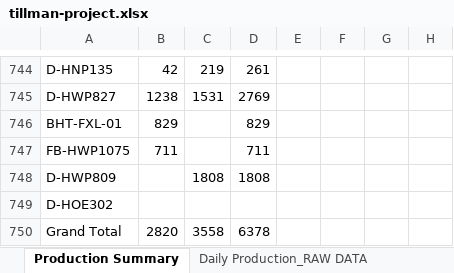
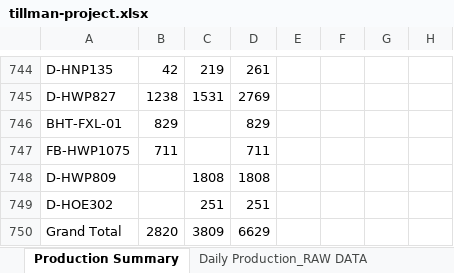
Before and after one commit to JCKraus1/Tillman-Dashboard, an Excel workbook: tillman-project.xlsx, sheet Production Summary, drawn as a sheet; only a part is shown, gaps mark what is left out; values as stored, in another font and other column widths than the file's, no borders; the diff names each change by its address in the sheet, - before the commit and + after, or states it on an @@ line.

```diff
--- a/tillman-project.xlsx (sheet Production Summary)
+++ b/tillman-project.xlsx (sheet Production Summary)
-C749: (empty)
+C749: 251
-D749: (empty)
+D749: 251
-C750: 3558
+C750: 3809
-D750: 6378
+D750: 6629
```
Also changed, not shown: sheet Tillman UG Footage, sheet Daily Production_RAW DATA.
